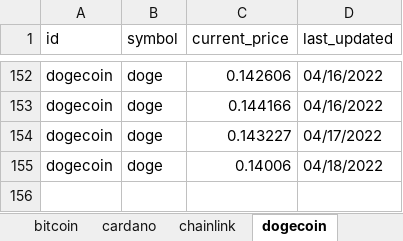
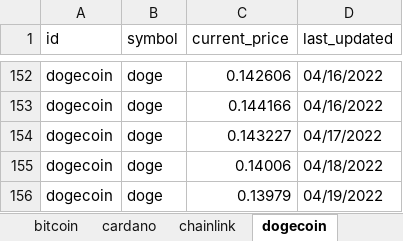
Before and after one commit to dfinke/TrackCrypto, an Excel workbook: charts.xlsx, sheet dogecoin, drawn as a sheet; only a part is shown, gaps mark what is left out; values as stored, in another font and other column widths than the file's, no borders; charts and pictures not drawn; the diff names each change by its address in the sheet, - before the commit and + after, or states it on an @@ line.

```diff
--- a/charts.xlsx (sheet dogecoin)
+++ b/charts.xlsx (sheet dogecoin)
+row 156: dogecoin | doge | 0.13979 | 04/19/2022
```
Also changed, not shown: sheet bitcoin, sheet uniswap, sheet chainlink, sheet cardano, sheet solana, sheet litecoin, 1 more sheet, charts or pictures, coins.xlsx, 8 other files.
